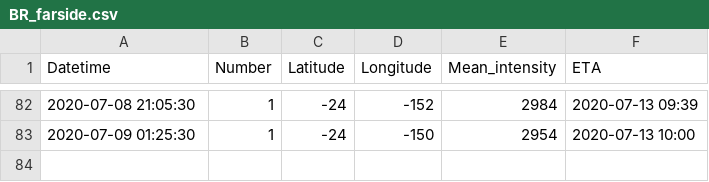
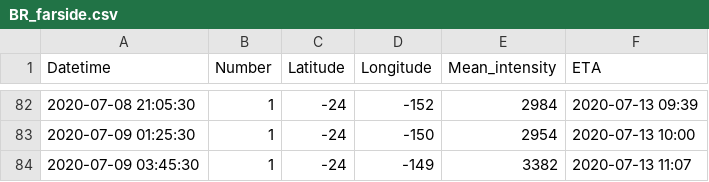
Before and after one commit to mzamzam/mzamzam.github.io, a CSV file: BR_farside.csv, drawn as a sheet; only a part is shown, gaps mark what is left out; the diff names each change by its address in the sheet, - before the commit and + after, or states it on an @@ line.

```diff
--- a/BR_farside.csv
+++ b/BR_farside.csv
+row 84: 2020-07-09 03:45:30 | 1 | -24 | -149 | 3382 | 2020-07-13 11:07
```
Also changed, not shown: GCHarea.csv, 2 other files.
